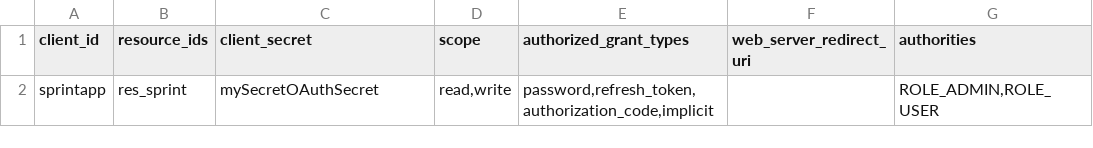
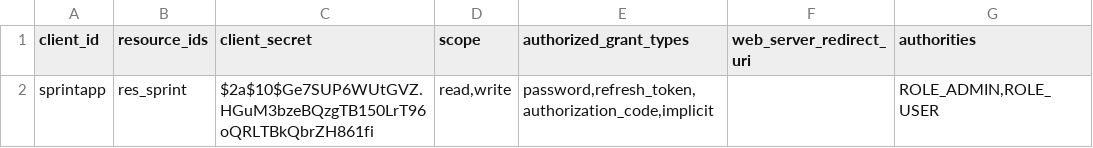
Before and after one commit to istitutosuperioredisanita/sprint-missioni, a CSV file: src/main/resources/config/liquibase/oauth_client_details.csv, drawn as a sheet; only a part is shown; the diff names each change by its address in the sheet, - before the commit and + after, or states it on an @@ line.

```diff
--- a/src/main/resources/config/liquibase/oauth_client_details.csv
+++ b/src/main/resources/config/liquibase/oauth_client_details.csv
-C2 (client_secret): mySecretOAuthSecret
+C2 (client_secret): $2a$10$Ge7SUP6WUtGVZ.HGuM3bzeBQzgTB150LrT96oQRLTBkQbrZH861fi
```
Also changed, not shown: 31 other files.
